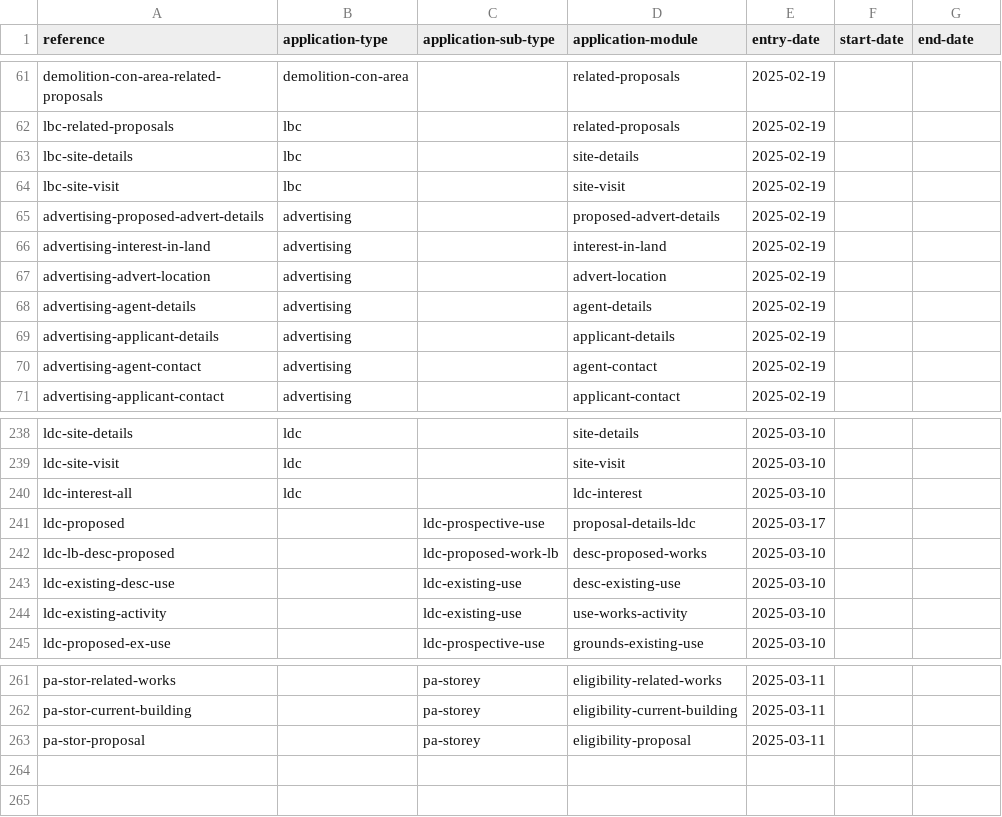
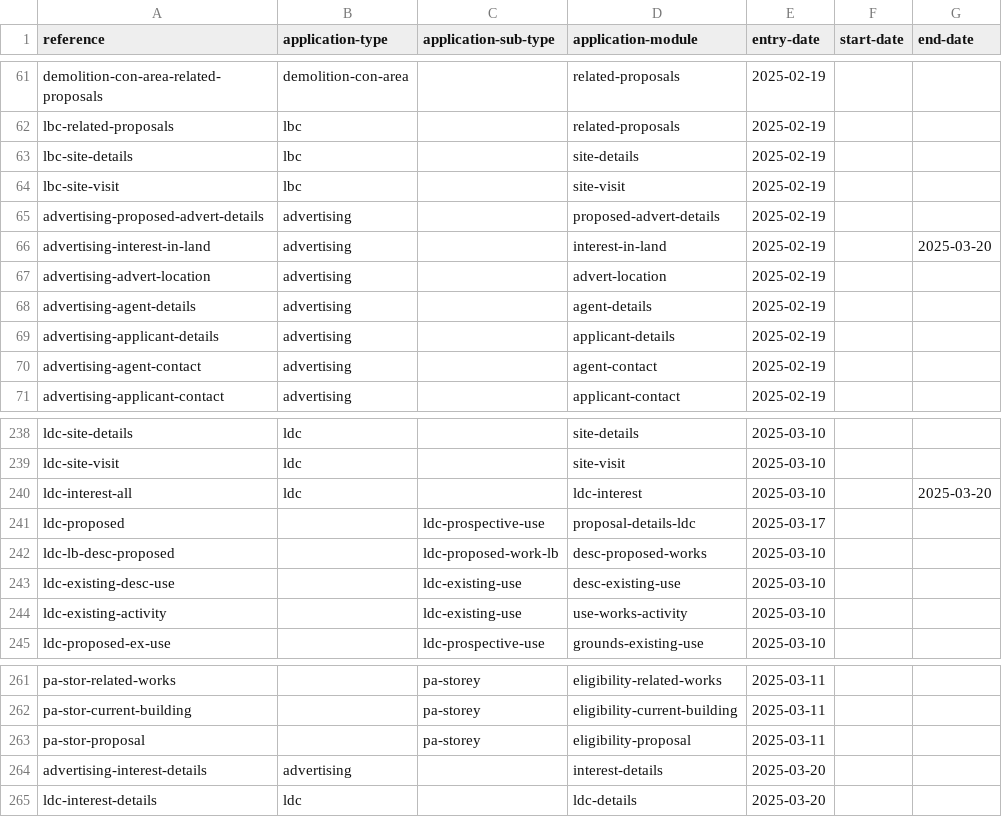
Before and after one commit to digital-land/planning-application-data-specification, a CSV file: data/application-type-module.csv, drawn as a sheet; only a part is shown, gaps mark what is left out.

```diff
--- a/data/application-type-module.csv
+++ b/data/application-type-module.csv
@@ -65,3 +65,3 @@ lbc-site-visit,lbc,,site-visit,2025-02-19,,
 advertising-proposed-advert-details,advertising,,proposed-advert-details,2025-02-19,,
-advertising-interest-in-land,advertising,,interest-in-land,2025-02-19,,
+advertising-interest-in-land,advertising,,interest-in-land,2025-02-19,,2025-03-20
 advertising-advert-location,advertising,,advert-location,2025-02-19,,
@@ -239,3 +239,3 @@ ldc-site-details,ldc,,site-details,2025-03-10,,
 ldc-site-visit,ldc,,site-visit,2025-03-10,,
-ldc-interest-all,ldc,,ldc-interest,2025-03-10,,
+ldc-interest-all,ldc,,ldc-interest,2025-03-10,,2025-03-20
 ldc-proposed,,ldc-prospective-use,proposal-details-ldc,2025-03-17,,
@@ -263 +263,3 @@ pa-stor-current-building,,pa-storey,eligibility-current-building,2025-03-11,,
 pa-stor-proposal,,pa-storey,eligibility-proposal,2025-03-11,,
+advertising-interest-details,advertising,,interest-details,2025-03-20,,
+ldc-interest-details,ldc,,ldc-details,2025-03-20,,
```
Also changed, not shown: data/planning-application-module.csv, 1 other file.
